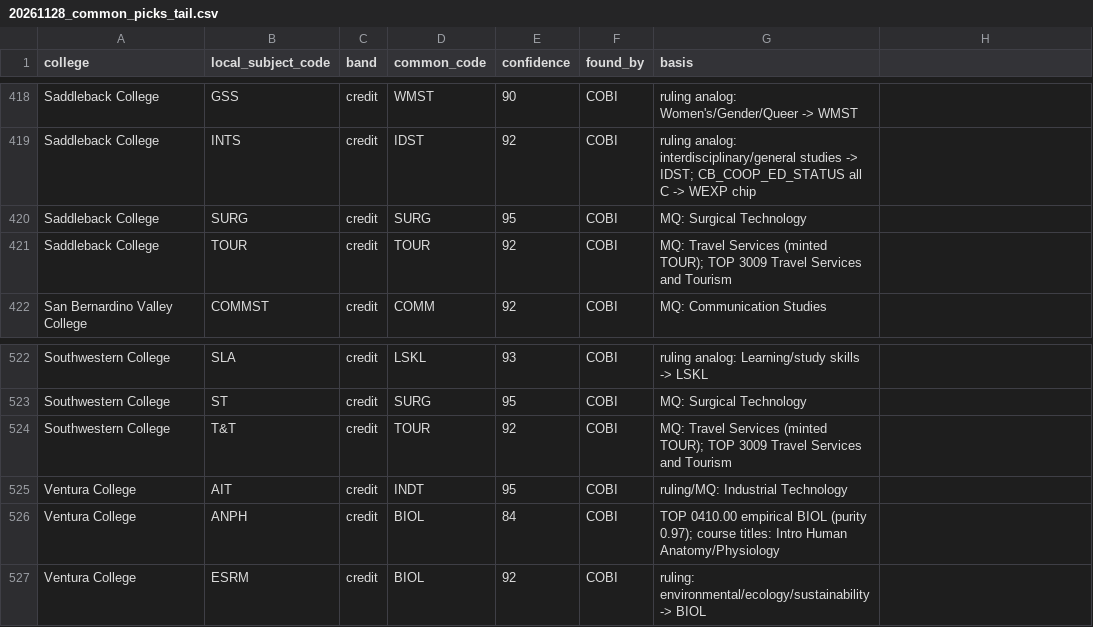
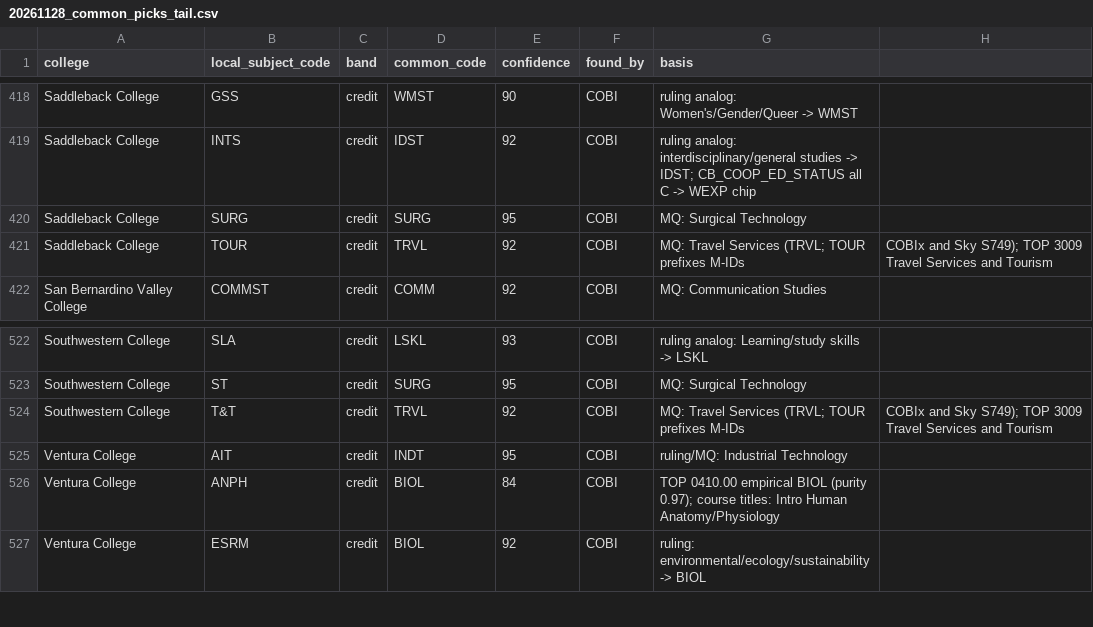
Before and after one commit to CPL-Initiative/cpl-project-tracker, a CSV file: kb/subject_title_hunt/20261128_common_picks_tail.csv, drawn as a sheet; only a part is shown, gaps mark what is left out.

```diff
--- a/kb/subject_title_hunt/20261128_common_picks_tail.csv
+++ b/kb/subject_title_hunt/20261128_common_picks_tail.csv
@@ -420,3 +420,3 @@ Saddleback College,INTS,credit,IDST,92,COBI,ruling analog: interdisciplinary/gen
 Saddleback College,SURG,credit,SURG,95,COBI,MQ: Surgical Technology
-Saddleback College,TOUR,credit,TOUR,92,COBI,MQ: Travel Services (minted TOUR); TOP 3009 Travel Services and Tourism
+Saddleback College,TOUR,credit,TRVL,92,COBI,MQ: Travel Services (TRVL; TOUR prefixes M-IDs, COBIx and Sky S749); TOP 3009 Travel Services and Tourism
 San Bernardino Valley College,COMMST,credit,COMM,92,COBI,MQ: Communication Studies
@@ -523,3 +523,3 @@ Southwestern College,SLA,credit,LSKL,93,COBI,ruling analog: Learning/study skill
 Southwestern College,ST,credit,SURG,95,COBI,MQ: Surgical Technology
-Southwestern College,T&T,credit,TOUR,92,COBI,MQ: Travel Services (minted TOUR); TOP 3009 Travel Services and Tourism
+Southwestern College,T&T,credit,TRVL,92,COBI,MQ: Travel Services (TRVL; TOUR prefixes M-IDs, COBIx and Sky S749); TOP 3009 Travel Services and Tourism
 Ventura College,AIT,credit,INDT,95,COBI,ruling/MQ: Industrial Technology
```
Also changed, not shown: 2 other files.
